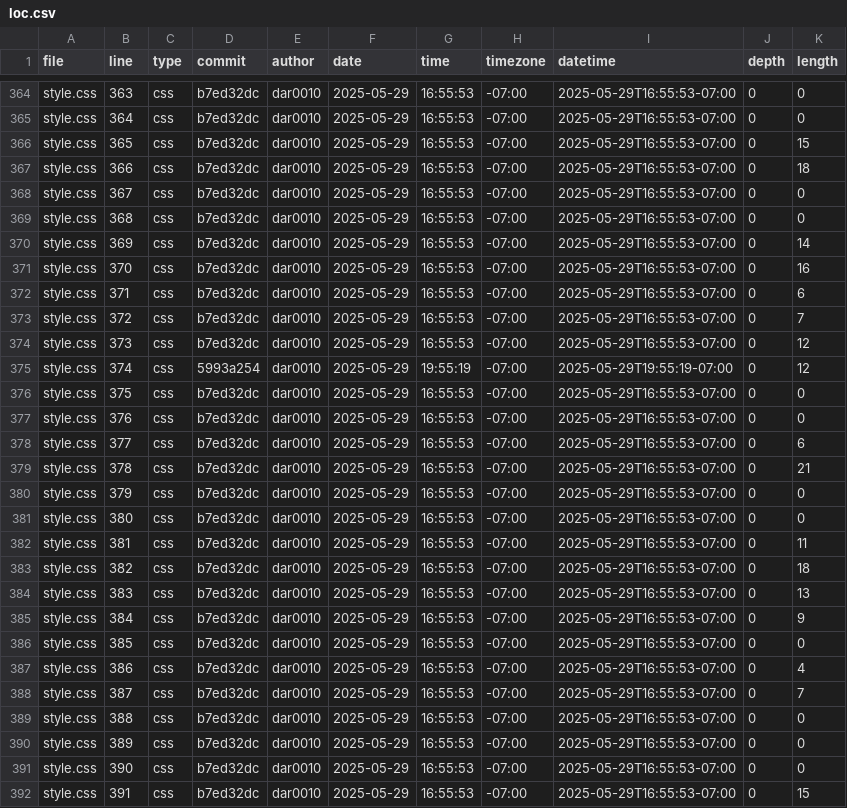
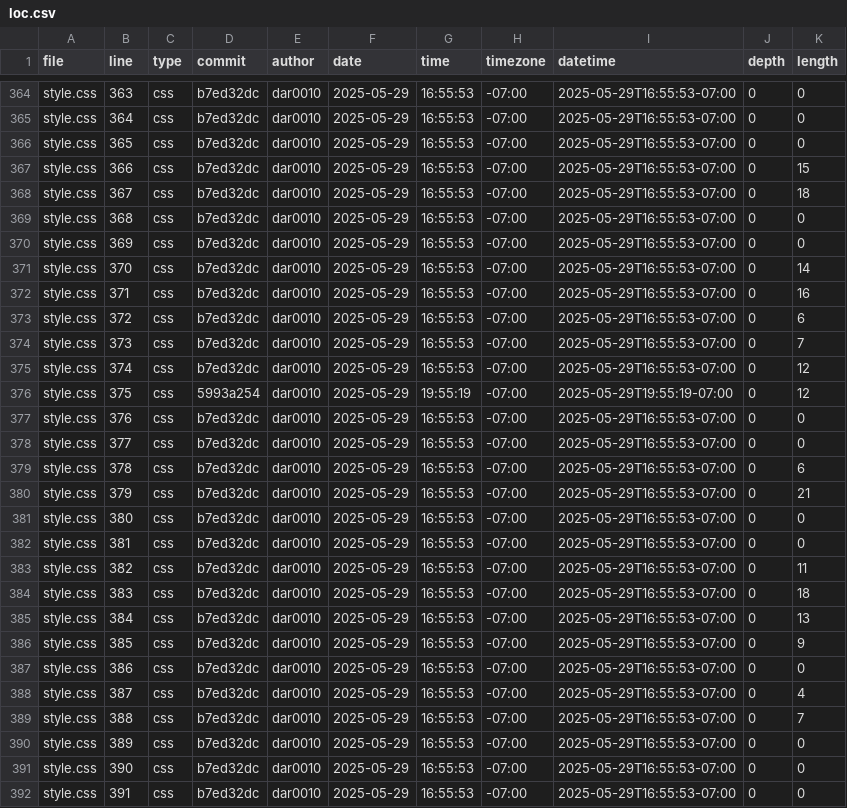
Before and after one commit to dar0010/portfolio, a CSV file: meta/loc.csv, drawn as a sheet; only a part is shown, gaps mark what is left out; the diff covers the shown part only.

```diff
--- a/meta/loc.csv
+++ b/meta/loc.csv
@@ -365,28 +365,28 @@ style.css,363,css,b7ed32dc,dar0010,2025-05-29,16:55:53,-07:00,2025-05-29T16:55:5
 style.css,364,css,b7ed32dc,dar0010,2025-05-29,16:55:53,-07:00,2025-05-29T16:55:53-07:00,0,0
-style.css,365,css,b7ed32dc,dar0010,2025-05-29,16:55:53,-07:00,2025-05-29T16:55:53-07:00,0,15
-style.css,366,css,b7ed32dc,dar0010,2025-05-29,16:55:53,-07:00,2025-05-29T16:55:53-07:00,0,18
-style.css,367,css,b7ed32dc,dar0010,2025-05-29,16:55:53,-07:00,2025-05-29T16:55:53-07:00,0,0
+style.css,365,css,b7ed32dc,dar0010,2025-05-29,16:55:53,-07:00,2025-05-29T16:55:53-07:00,0,0
+style.css,366,css,b7ed32dc,dar0010,2025-05-29,16:55:53,-07:00,2025-05-29T16:55:53-07:00,0,15
+style.css,367,css,b7ed32dc,dar0010,2025-05-29,16:55:53,-07:00,2025-05-29T16:55:53-07:00,0,18
 style.css,368,css,b7ed32dc,dar0010,2025-05-29,16:55:53,-07:00,2025-05-29T16:55:53-07:00,0,0
-style.css,369,css,b7ed32dc,dar0010,2025-05-29,16:55:53,-07:00,2025-05-29T16:55:53-07:00,0,14
-style.css,370,css,b7ed32dc,dar0010,2025-05-29,16:55:53,-07:00,2025-05-29T16:55:53-07:00,0,16
-style.css,371,css,b7ed32dc,dar0010,2025-05-29,16:55:53,-07:00,2025-05-29T16:55:53-07:00,0,6
-style.css,372,css,b7ed32dc,dar0010,2025-05-29,16:55:53,-07:00,2025-05-29T16:55:53-07:00,0,7
-style.css,373,css,b7ed32dc,dar0010,2025-05-29,16:55:53,-07:00,2025-05-29T16:55:53-07:00,0,12
-style.css,374,css,5993a254,dar0010,2025-05-29,19:55:19,-07:00,2025-05-29T19:55:19-07:00,0,12
-style.css,375,css,b7ed32dc,dar0010,2025-05-29,16:55:53,-07:00,2025-05-29T16:55:53-07:00,0,0
+style.css,369,css,b7ed32dc,dar0010,2025-05-29,16:55:53,-07:00,2025-05-29T16:55:53-07:00,0,0
+style.css,370,css,b7ed32dc,dar0010,2025-05-29,16:55:53,-07:00,2025-05-29T16:55:53-07:00,0,14
+style.css,371,css,b7ed32dc,dar0010,2025-05-29,16:55:53,-07:00,2025-05-29T16:55:53-07:00,0,16
+style.css,372,css,b7ed32dc,dar0010,2025-05-29,16:55:53,-07:00,2025-05-29T16:55:53-07:00,0,6
+style.css,373,css,b7ed32dc,dar0010,2025-05-29,16:55:53,-07:00,2025-05-29T16:55:53-07:00,0,7
+style.css,374,css,b7ed32dc,dar0010,2025-05-29,16:55:53,-07:00,2025-05-29T16:55:53-07:00,0,12
+style.css,375,css,5993a254,dar0010,2025-05-29,19:55:19,-07:00,2025-05-29T19:55:19-07:00,0,12
 style.css,376,css,b7ed32dc,dar0010,2025-05-29,16:55:53,-07:00,2025-05-29T16:55:53-07:00,0,0
-style.css,377,css,b7ed32dc,dar0010,2025-05-29,16:55:53,-07:00,2025-05-29T16:55:53-07:00,0,6
-style.css,378,css,b7ed32dc,dar0010,2025-05-29,16:55:53,-07:00,2025-05-29T16:55:53-07:00,0,21
-style.css,379,css,b7ed32dc,dar0010,2025-05-29,16:55:53,-07:00,2025-05-29T16:55:53-07:00,0,0
+style.css,377,css,b7ed32dc,dar0010,2025-05-29,16:55:53,-07:00,2025-05-29T16:55:53-07:00,0,0
+style.css,378,css,b7ed32dc,dar0010,2025-05-29,16:55:53,-07:00,2025-05-29T16:55:53-07:00,0,6
+style.css,379,css,b7ed32dc,dar0010,2025-05-29,16:55:53,-07:00,2025-05-29T16:55:53-07:00,0,21
 style.css,380,css,b7ed32dc,dar0010,2025-05-29,16:55:53,-07:00,2025-05-29T16:55:53-07:00,0,0
-style.css,381,css,b7ed32dc,dar0010,2025-05-29,16:55:53,-07:00,2025-05-29T16:55:53-07:00,0,11
-style.css,382,css,b7ed32dc,dar0010,2025-05-29,16:55:53,-07:00,2025-05-29T16:55:53-07:00,0,18
-style.css,383,css,b7ed32dc,dar0010,2025-05-29,16:55:53,-07:00,2025-05-29T16:55:53-07:00,0,13
-style.css,384,css,b7ed32dc,dar0010,2025-05-29,16:55:53,-07:00,2025-05-29T16:55:53-07:00,0,9
-style.css,385,css,b7ed32dc,dar0010,2025-05-29,16:55:53,-07:00,2025-05-29T16:55:53-07:00,0,0
-style.css,386,css,b7ed32dc,dar0010,2025-05-29,16:55:53,-07:00,2025-05-29T16:55:53-07:00,0,4
-style.css,387,css,b7ed32dc,dar0010,2025-05-29,16:55:53,-07:00,2025-05-29T16:55:53-07:00,0,7
-style.css,388,css,b7ed32dc,dar0010,2025-05-29,16:55:53,-07:00,2025-05-29T16:55:53-07:00,0,0
+style.css,381,css,b7ed32dc,dar0010,2025-05-29,16:55:53,-07:00,2025-05-29T16:55:53-07:00,0,0
+style.css,382,css,b7ed32dc,dar0010,2025-05-29,16:55:53,-07:00,2025-05-29T16:55:53-07:00,0,11
+style.css,383,css,b7ed32dc,dar0010,2025-05-29,16:55:53,-07:00,2025-05-29T16:55:53-07:00,0,18
+style.css,384,css,b7ed32dc,dar0010,2025-05-29,16:55:53,-07:00,2025-05-29T16:55:53-07:00,0,13
+style.css,385,css,b7ed32dc,dar0010,2025-05-29,16:55:53,-07:00,2025-05-29T16:55:53-07:00,0,9
+style.css,386,css,b7ed32dc,dar0010,2025-05-29,16:55:53,-07:00,2025-05-29T16:55:53-07:00,0,0
+style.css,387,css,b7ed32dc,dar0010,2025-05-29,16:55:53,-07:00,2025-05-29T16:55:53-07:00,0,4
+style.css,388,css,b7ed32dc,dar0010,2025-05-29,16:55:53,-07:00,2025-05-29T16:55:53-07:00,0,7
 style.css,389,css,b7ed32dc,dar0010,2025-05-29,16:55:53,-07:00,2025-05-29T16:55:53-07:00,0,0
 style.css,390,css,b7ed32dc,dar0010,2025-05-29,16:55:53,-07:00,2025-05-29T16:55:53-07:00,0,0
-style.css,391,css,b7ed32dc,dar0010,2025-05-29,16:55:53,-07:00,2025-05-29T16:55:53-07:00,0,15
+style.css,391,css,b7ed32dc,dar0010,2025-05-29,16:55:53,-07:00,2025-05-29T16:55:53-07:00,0,0
```
Also changed, not shown: 1 added row and 67 edited cells elsewhere in this file.
